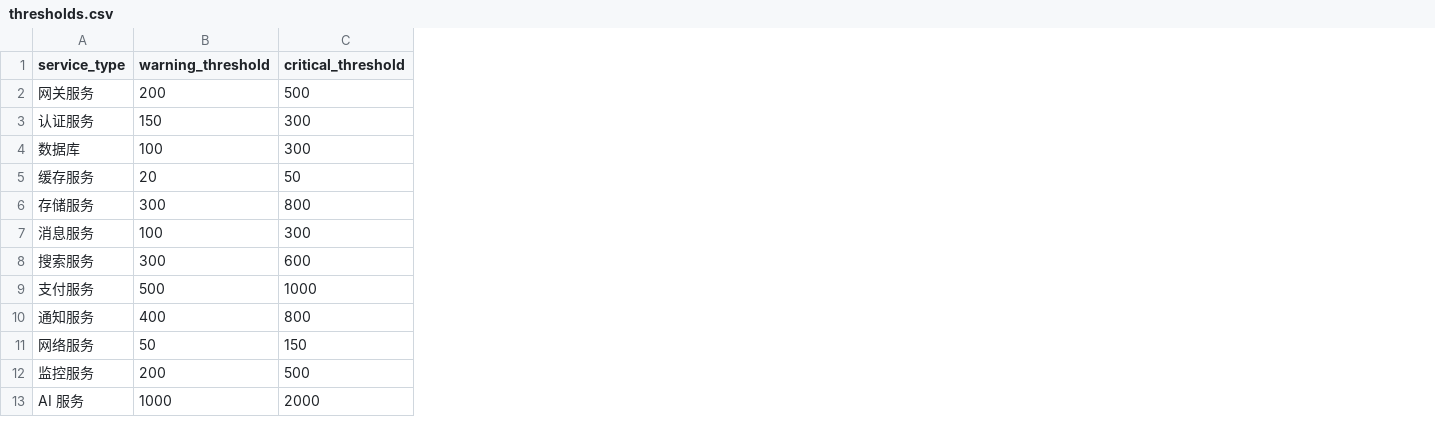
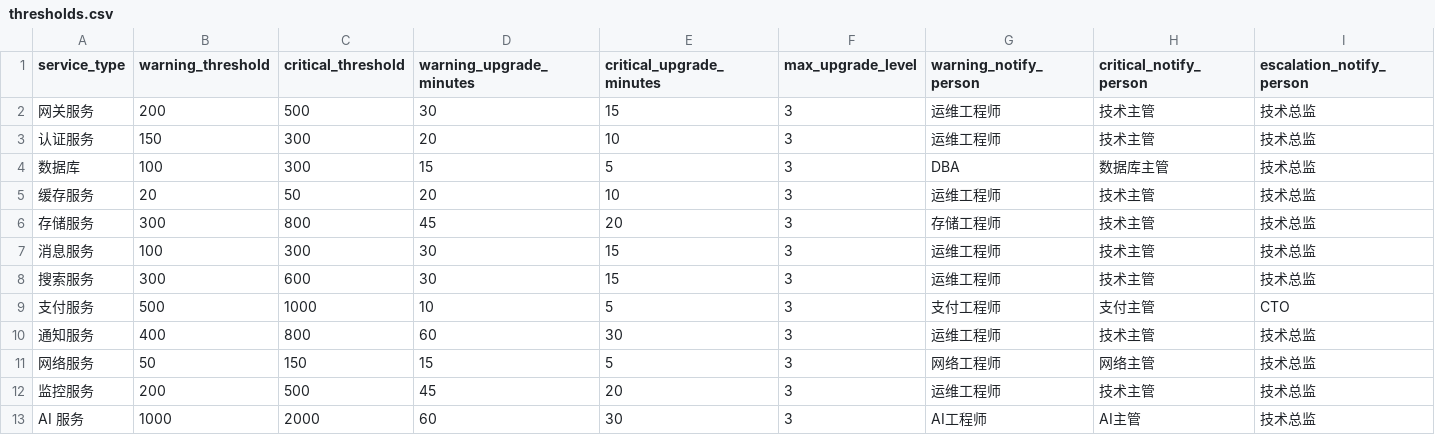
Before and after one commit to LcjGitHub/label662, a CSV file: data/thresholds.csv, drawn as a sheet; the diff names each change by its address in the sheet, - before the commit and + after, or states it on an @@ line.

```diff
--- a/data/thresholds.csv
+++ b/data/thresholds.csv
+column D (warning_upgrade_minutes), rows 2-13: 30 | 20 | 15 | 20 | 45 | 30 | 30 | 10 | 60 | 15 | 45 | 60
+column E (critical_upgrade_minutes), rows 2-13: 15 | 10 | 5 | 10 | 20 | 15 | 15 | 5 | 30 | 5 | 20 | 30
+column F (max_upgrade_level), rows 2-13: all 3
+column G (warning_notify_person), rows 2-13: 运维工程师 | 运维工程师 | DBA | 运维工程师 | 存储工程师 | 运维工程师 | 运维工程师 | 支付工程师 | 运维工程师 | 网络工程师 | 运维工程师 | AI工程师
+column H (critical_notify_person), rows 2-13: 技术主管 | 技术主管 | 数据库主管 | 技术主管 | 技术主管 | 技术主管 | 技术主管 | 支付主管 | 技术主管 | 网络主管 | 技术主管 | AI主管
+column I (escalation_notify_person), rows 2-13: 技术总监 | 技术总监 | 技术总监 | 技术总监 | 技术总监 | 技术总监 | 技术总监 | CTO | 技术总监 | 技术总监 | 技术总监 | 技术总监
```
Also changed, not shown: data/alerts.csv, data/service_status.csv, 1 other file.
